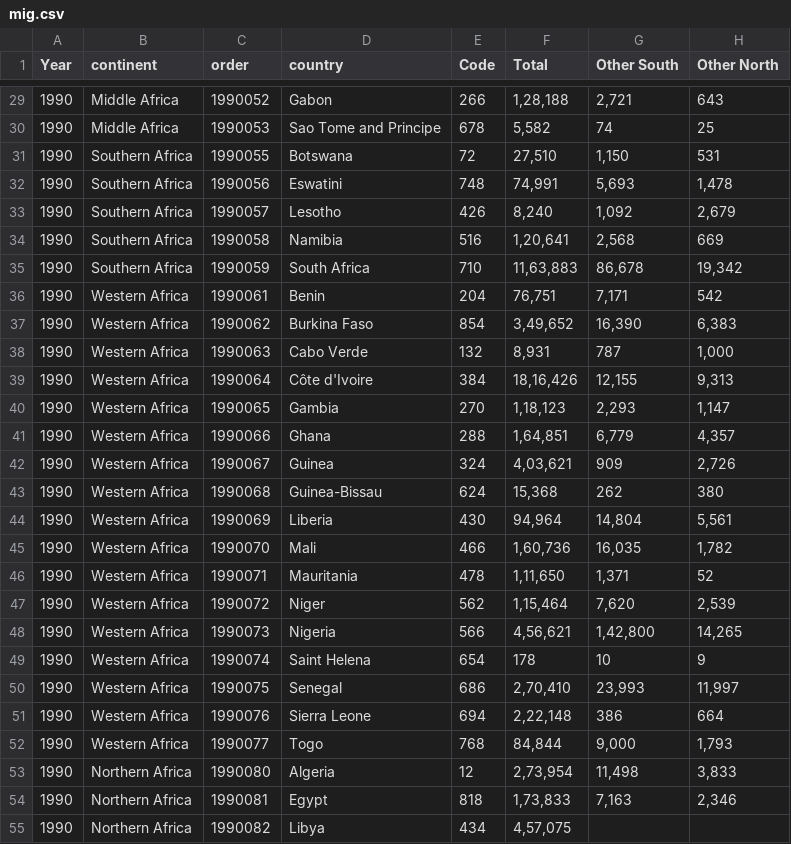
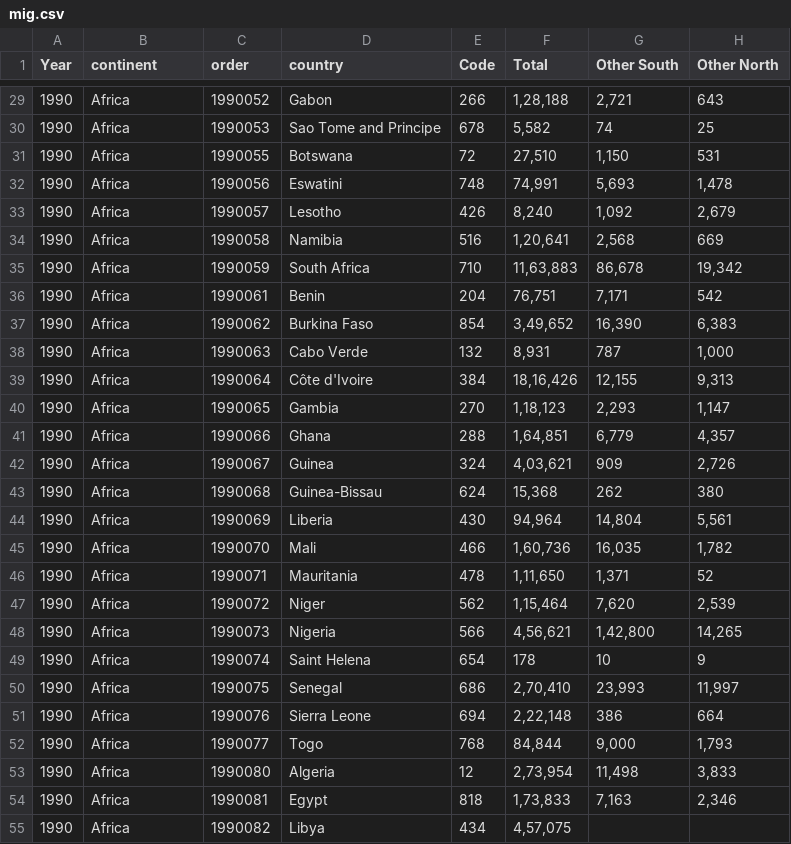
Before and after one commit to niv-a/18CSE301J_RA2011003011096, a CSV file: mig.csv, drawn as a sheet; only a part is shown, gaps mark what is left out; the diff covers the shown part only.

```diff
--- a/mig.csv
+++ b/mig.csv
@@ -29,27 +29,27 @@ Year,continent ,order,country,Code,Total,Other South,Other North
-1990,Middle Africa,1990052,Gabon,266,"1,28,188","2,721",643
-1990,Middle Africa,1990053,Sao Tome and Principe,678,"5,582",74,25
-1990,Southern Africa,1990055,Botswana,72,"27,510","1,150",531
-1990,Southern Africa,1990056,Eswatini,748,"74,991","5,693","1,478"
-1990,Southern Africa,1990057,Lesotho,426,"8,240","1,092","2,679"
-1990,Southern Africa,1990058,Namibia,516,"1,20,641","2,568",669
-1990,Southern Africa,1990059,South Africa,710,"11,63,883","86,678","19,342"
-1990,Western Africa,1990061,Benin,204,"76,751","7,171",542
-1990,Western Africa,1990062,Burkina Faso,854,"3,49,652","16,390","6,383"
-1990,Western Africa,1990063,Cabo Verde,132,"8,931",787,"1,000"
-1990,Western Africa,1990064,Côte d'Ivoire,384,"18,16,426","12,155","9,313"
-1990,Western Africa,1990065,Gambia,270,"1,18,123","2,293","1,147"
-1990,Western Africa,1990066,Ghana,288,"1,64,851","6,779","4,357"
-1990,Western Africa,1990067,Guinea,324,"4,03,621",909,"2,726"
-1990,Western Africa,1990068,Guinea-Bissau,624,"15,368",262,380
-1990,Western Africa,1990069,Liberia,430,"94,964","14,804","5,561"
-1990,Western Africa,1990070,Mali,466,"1,60,736","16,035","1,782"
-1990,Western Africa,1990071,Mauritania,478,"1,11,650","1,371",52
-1990,Western Africa,1990072,Niger,562,"1,15,464","7,620","2,539"
-1990,Western Africa,1990073,Nigeria,566,"4,56,621","1,42,800","14,265"
-1990,Western Africa,1990074,Saint Helena,654,178,10,9
-1990,Western Africa,1990075,Senegal,686,"2,70,410","23,993","11,997"
-1990,Western Africa,1990076,Sierra Leone,694,"2,22,148",386,664
-1990,Western Africa,1990077,Togo,768,"84,844","9,000","1,793"
-1990,Northern Africa,1990080,Algeria,12,"2,73,954","11,498","3,833"
-1990,Northern Africa,1990081,Egypt,818,"1,73,833","7,163","2,346"
-1990,Northern Africa,1990082,Libya,434,"4,57,075",,
+1990,Africa,1990052,Gabon,266,"1,28,188","2,721",643
+1990,Africa,1990053,Sao Tome and Principe,678,"5,582",74,25
+1990,Africa,1990055,Botswana,72,"27,510","1,150",531
+1990,Africa,1990056,Eswatini,748,"74,991","5,693","1,478"
+1990,Africa,1990057,Lesotho,426,"8,240","1,092","2,679"
+1990,Africa,1990058,Namibia,516,"1,20,641","2,568",669
+1990,Africa,1990059,South Africa,710,"11,63,883","86,678","19,342"
+1990,Africa,1990061,Benin,204,"76,751","7,171",542
+1990,Africa,1990062,Burkina Faso,854,"3,49,652","16,390","6,383"
+1990,Africa,1990063,Cabo Verde,132,"8,931",787,"1,000"
+1990,Africa,1990064,Côte d'Ivoire,384,"18,16,426","12,155","9,313"
+1990,Africa,1990065,Gambia,270,"1,18,123","2,293","1,147"
+1990,Africa,1990066,Ghana,288,"1,64,851","6,779","4,357"
+1990,Africa,1990067,Guinea,324,"4,03,621",909,"2,726"
+1990,Africa,1990068,Guinea-Bissau,624,"15,368",262,380
+1990,Africa,1990069,Liberia,430,"94,964","14,804","5,561"
+1990,Africa,1990070,Mali,466,"1,60,736","16,035","1,782"
+1990,Africa,1990071,Mauritania,478,"1,11,650","1,371",52
+1990,Africa,1990072,Niger,562,"1,15,464","7,620","2,539"
+1990,Africa,1990073,Nigeria,566,"4,56,621","1,42,800","14,265"
+1990,Africa,1990074,Saint Helena,654,178,10,9
+1990,Africa,1990075,Senegal,686,"2,70,410","23,993","11,997"
+1990,Africa,1990076,Sierra Leone,694,"2,22,148",386,664
+1990,Africa,1990077,Togo,768,"84,844","9,000","1,793"
+1990,Africa,1990080,Algeria,12,"2,73,954","11,498","3,833"
+1990,Africa,1990081,Egypt,818,"1,73,833","7,163","2,346"
+1990,Africa,1990082,Libya,434,"4,57,075",,
```
Also changed, not shown: 49 edited cells elsewhere in this file.
